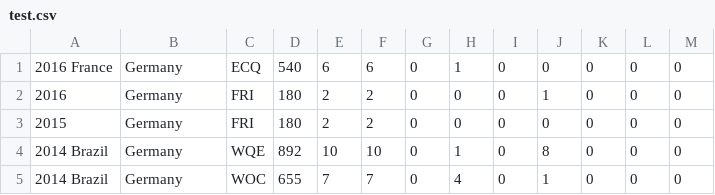
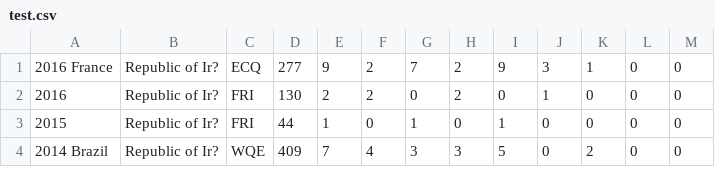
Before and after one commit to thezane/soccer-predictions, a CSV file: data/test.csv, drawn as a sheet; only a part is shown; the diff covers the shown part only.

Commit message:
data

```diff
--- a/data/test.csv
+++ b/data/test.csv
@@ -1,5 +1,4 @@
-"2016 France","Germany","ECQ",540,6,6,0,1,0,0,0,0,0
-2016,"Germany","FRI",180,2,2,0,0,0,1,0,0,0
-2015,"Germany","FRI",180,2,2,0,0,0,0,0,0,0
-"2014 Brazil","Germany","WQE",892,10,10,0,1,0,8,0,0,0
-"2014 Brazil","Germany","WOC",655,7,7,0,4,0,1,0,0,0
+"2016 France","Republic of Ir?","ECQ",277,9,2,7,2,9,3,1,0,0
+2016,"Republic of Ir?","FRI",130,2,2,0,2,0,1,0,0,0
+2015,"Republic of Ir?","FRI",44,1,0,1,0,1,0,0,0,0
+"2014 Brazil","Republic of Ir?","WQE",409,7,4,3,3,5,0,2,0,0
```
Also changed, not shown: 5 added rows, 3 removed rows and 46 edited cells elsewhere in this file, 4 other files.
